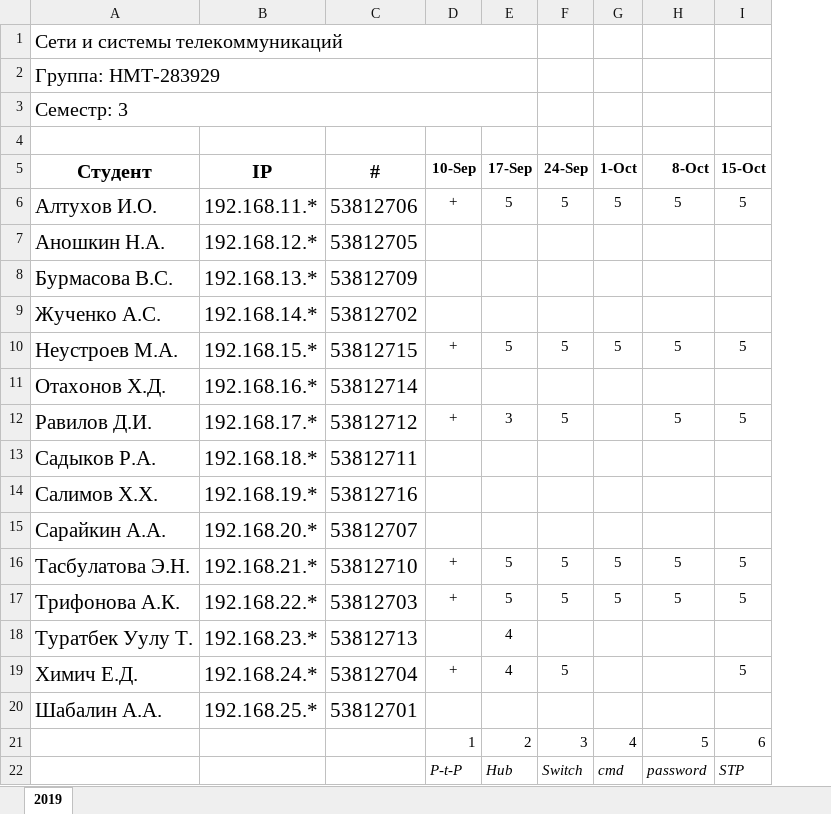
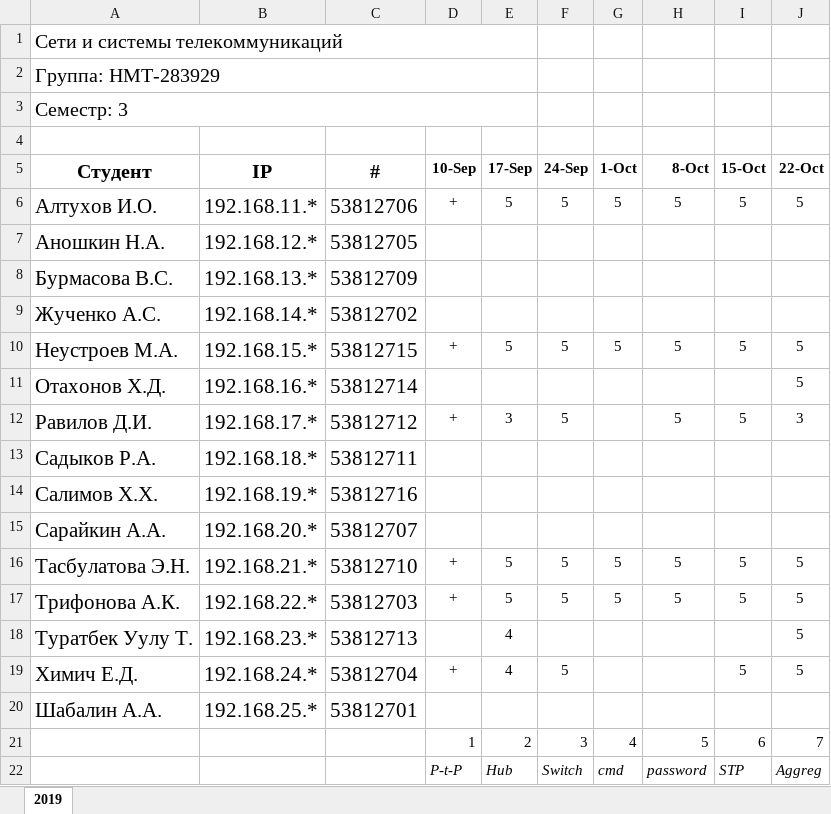
Before and after one commit to ukoloff/nets, an Excel workbook: register/2019.xlsx, sheet 2019, drawn as a sheet; values as stored, in another font and other column widths than the file's, no borders; the diff names each change by its address in the sheet, - before the commit and + after, or states it on an @@ line.

Commit message:
#07

```diff
--- a/register/2019.xlsx (sheet 2019)
+++ b/register/2019.xlsx (sheet 2019)
+column J (22-Oct), rows 6-22: 5 |  |  |  | 5 | 5 | 3 |  |  |  | 5 | 5 | 5 | 5 |  | 7 | Aggreg
```
